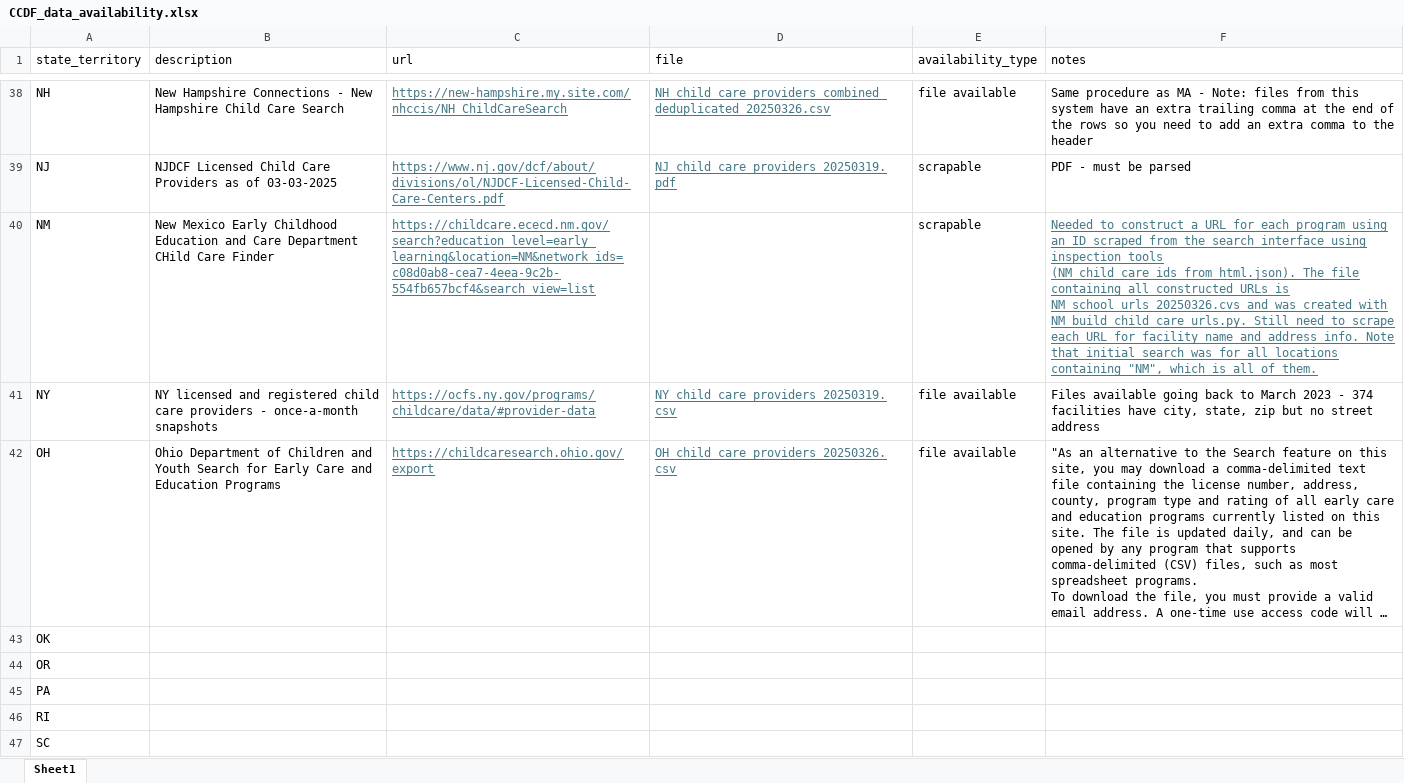
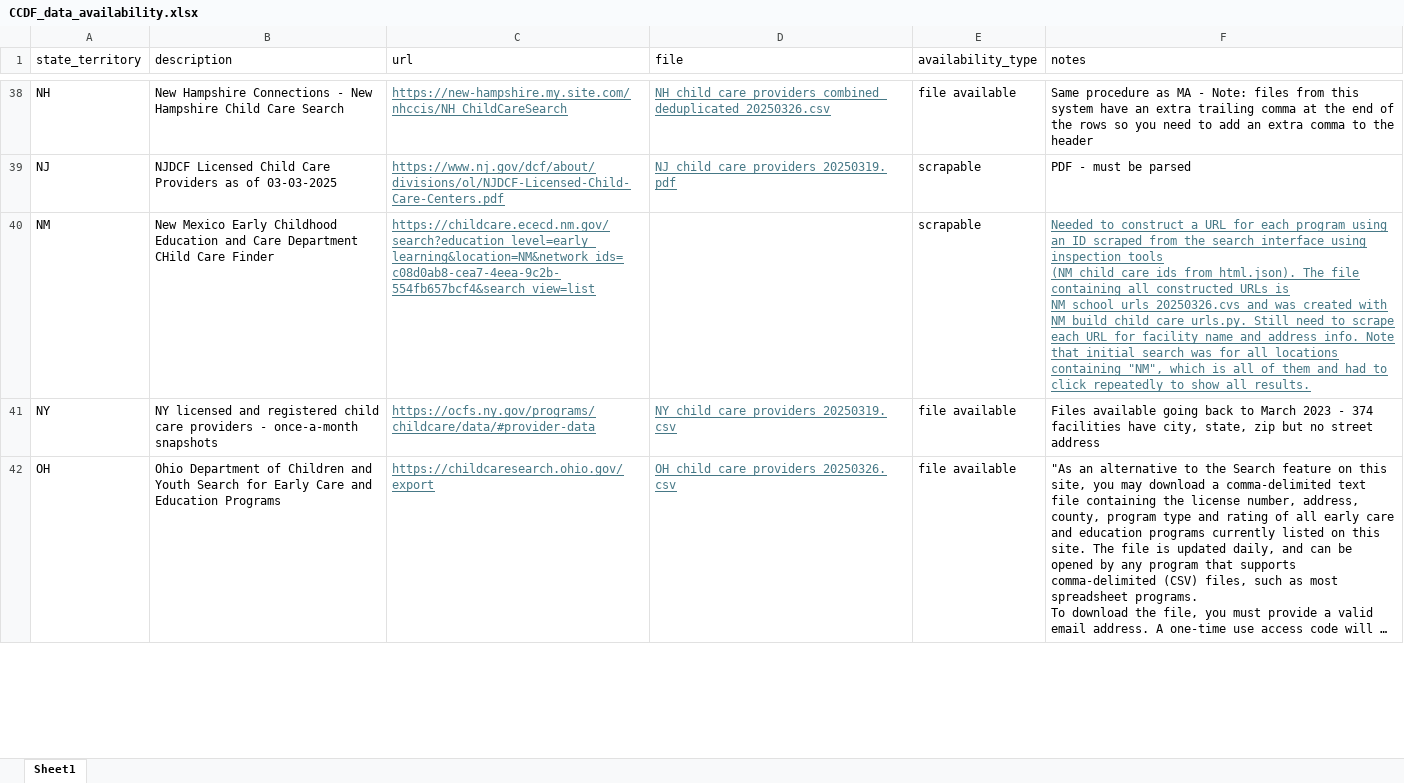
Before and after one commit to HHS/ccdf-data-aggregation, an Excel workbook: docs/CCDF_data_availability.xlsx, sheet Sheet1, drawn as a sheet; only a part is shown, gaps mark what is left out; long unchanged cells end in …; values as stored, in another font and other column widths than the file's, no borders; conditional formats and table styles not drawn; removed rows and columns are numbered as before the commit, all else as after; the diff covers the shown part only; the diff names each change by its address in the sheet, - before the commit and + after, or states it on an @@ line.

Commit message:
updated with only SC, VA, VT, WA, and WY remaining

```diff
--- a/docs/CCDF_data_availability.xlsx (sheet Sheet1)
+++ b/docs/CCDF_data_availability.xlsx (sheet Sheet1)
-F40 (notes): …all of them.
+F40 (notes): …all of them and had to click repeatedly to show all results.
-row 43: OK
-row 44: OR
-row 45: PA
-row 46: RI
-row 47: SC
```
Also changed, not shown: 13 added rows and 7 removed rows elsewhere in this sheet.
